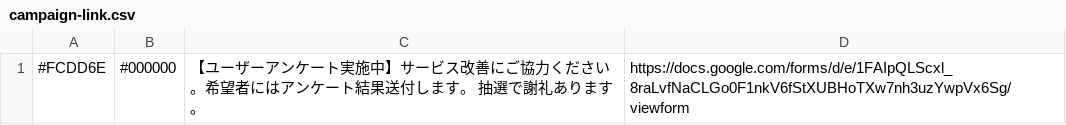
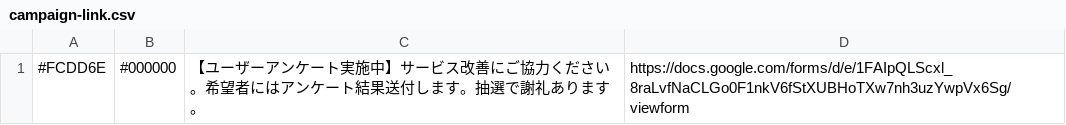
Before and after one commit to we-are-ma/protopedia-terms, a CSV file: campaign-link.csv, drawn as a sheet.

Commit message:
Update campaign-link.csv

```diff
--- a/campaign-link.csv
+++ b/campaign-link.csv
@@ -1 +1 @@
-#FCDD6E,#000000,【ユーザーアンケート実施中】サービス改善にご協力ください。希望者にはアンケート結果送付します。　抽選で謝礼あります。,https://docs.google.com/forms/d/e/1FAIpQLScxl_8raLvfNaCLGo0F1nkV6fStXUBHoTXw7nh3uzYwpVx6Sg/viewform
+#FCDD6E,#000000,【ユーザーアンケート実施中】サービス改善にご協力ください。希望者にはアンケート結果送付します。抽選で謝礼あります。,https://docs.google.com/forms/d/e/1FAIpQLScxl_8raLvfNaCLGo0F1nkV6fStXUBHoTXw7nh3uzYwpVx6Sg/viewform
```
